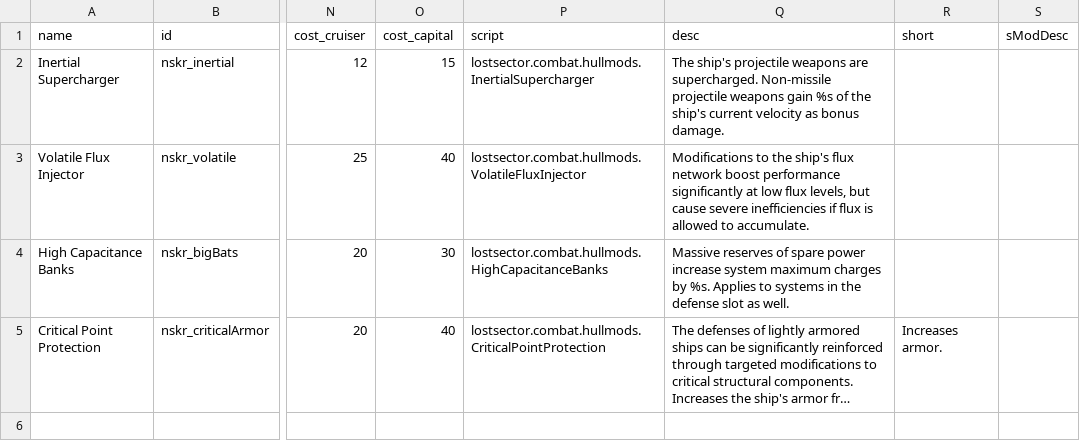
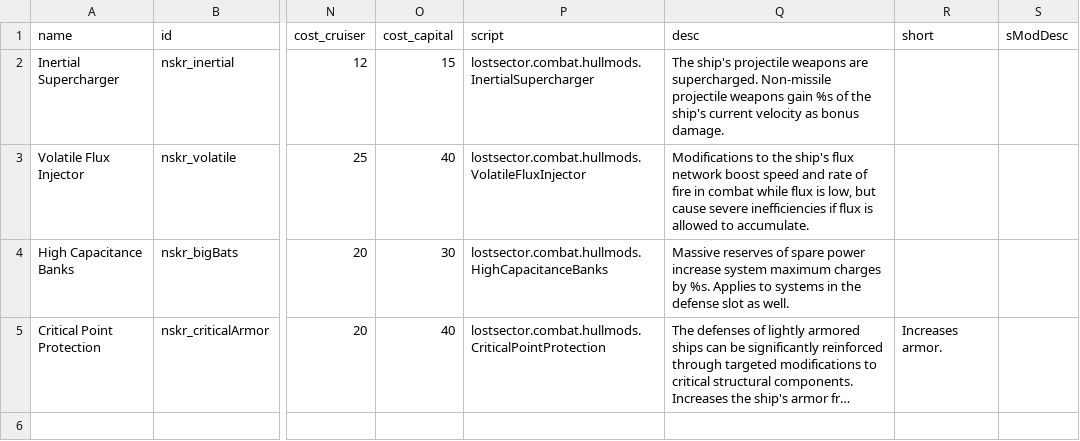
Before and after one commit to SirHartley/Lost.Sector, a CSV file: data/hullmods/hull_mods.csv, drawn as a sheet; only a part is shown, gaps mark what is left out; long unchanged cells end in …; the diff names each change by its address in the sheet, - before the commit and + after, or states it on an @@ line.

```diff
--- a/data/hullmods/hull_mods.csv
+++ b/data/hullmods/hull_mods.csv
-Q3 (desc): …network boost performance significantly at low flux levels, but cause…
+Q3 (desc): …network boost speed and rate of fire in combat while flux is low, but cause…
```
Also changed, not shown: 2 other files.
